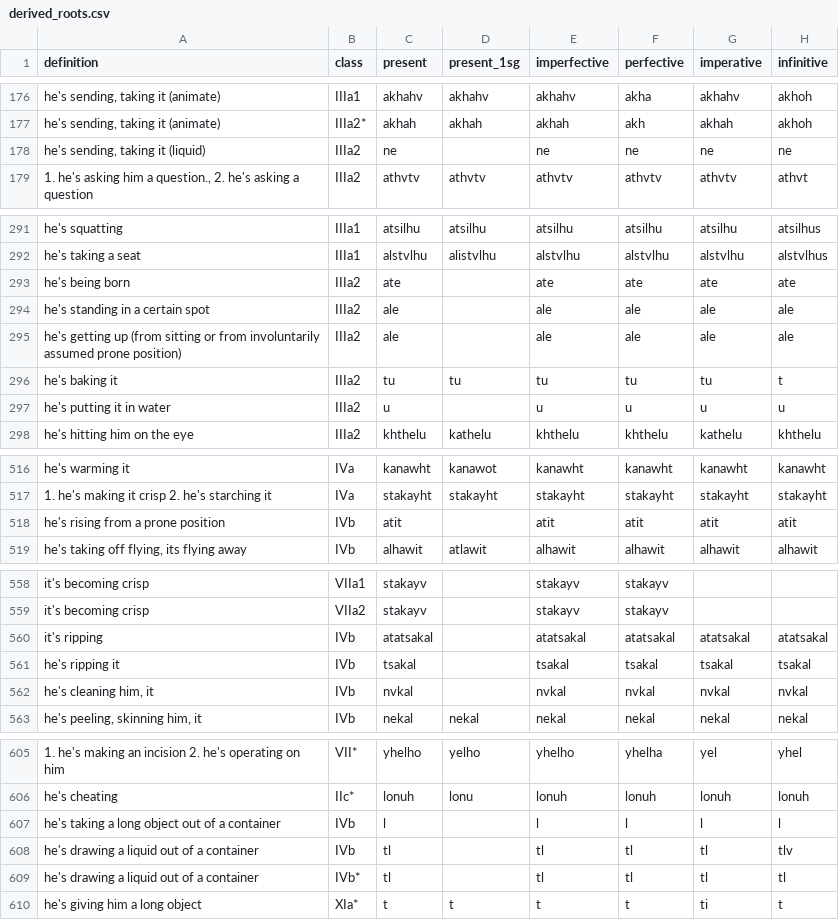
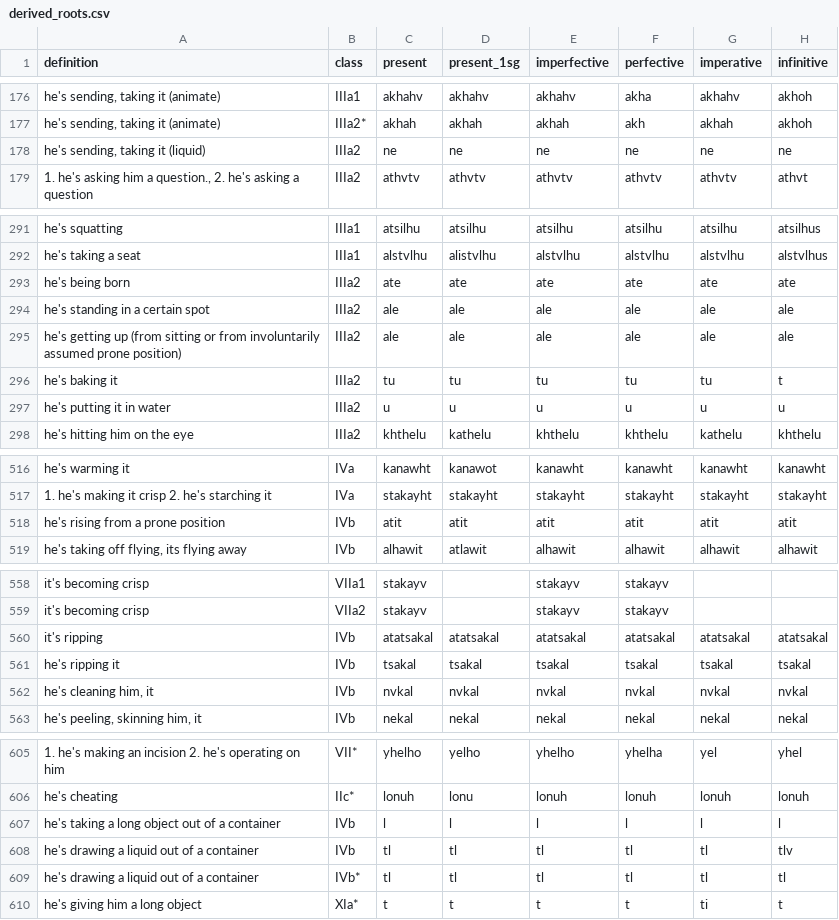
Before and after one commit to CharlieMcVicker/king-recreation, a CSV file: artifacts/data/derived_roots.csv, drawn as a sheet; only a part is shown, gaps mark what is left out; the diff covers the shown part only; the diff names each change by its address in the sheet, - before the commit and + after, or states it on an @@ line.

```diff
--- a/artifacts/data/derived_roots.csv
+++ b/artifacts/data/derived_roots.csv
-D178 (present_1sg): (empty)
+D178 (present_1sg): ne
-D293 (present_1sg): (empty)
+D293 (present_1sg): ate
-D294:D295 (present_1sg): (empty)
+D294:D295 (present_1sg): ale
-D297 (present_1sg): (empty)
+D297 (present_1sg): u
-D518 (present_1sg): (empty)
+D518 (present_1sg): atit
-D560 (present_1sg): (empty)
+D560 (present_1sg): atatsakal
-D561 (present_1sg): (empty)
+D561 (present_1sg): tsakal
-D562 (present_1sg): (empty)
+D562 (present_1sg): nvkal
-D607 (present_1sg): (empty)
+D607 (present_1sg): l
-D608:D609 (present_1sg): (empty)
+D608:D609 (present_1sg): tl
```
Also changed, not shown: 3 edited cells elsewhere in this file, artifacts/data/endings_stripped_corpus.csv, artifacts/reports/reconstruction_report.csv, 4 other files.
